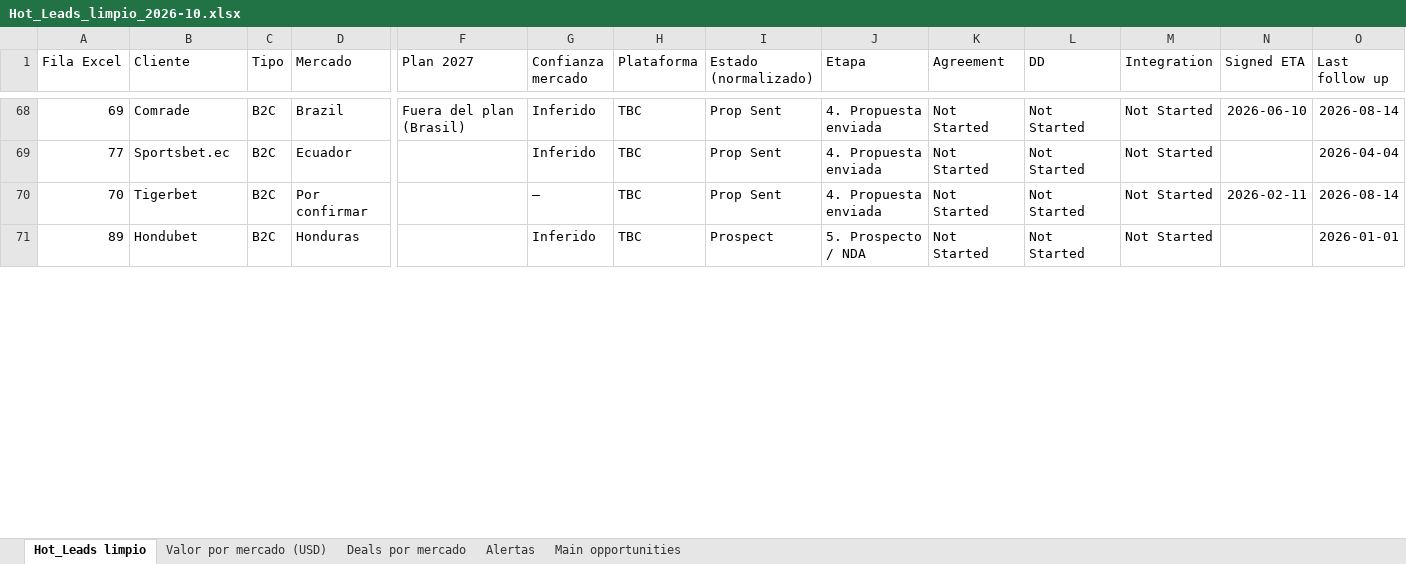
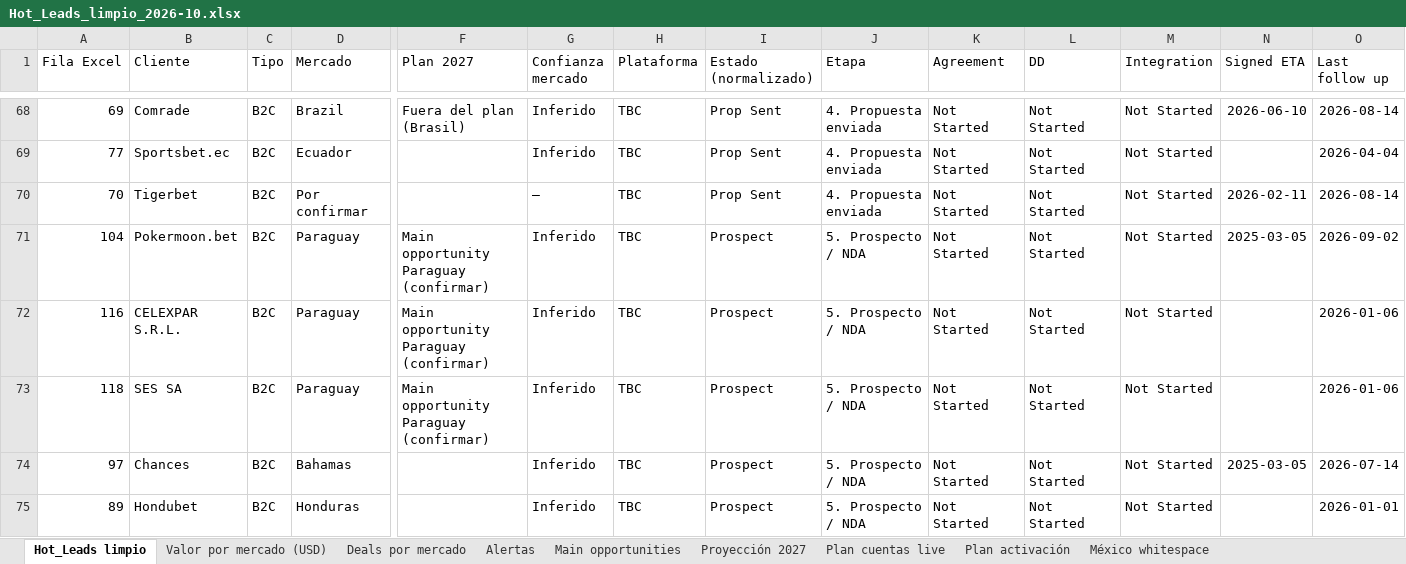
Before and after one commit to Merideck24/Figma, an Excel workbook: docs/Hot_Leads_limpio_2026-10.xlsx, sheet Hot_Leads limpio, drawn as a sheet; only a part is shown, gaps mark what is left out; values as stored, in another font and other column widths than the file's, no borders; rows hold the shown columns only; the diff covers the shown part only; the diff names each change by its address in the sheet, - before the commit and + after, or states it on an @@ line.

```diff
--- a/docs/Hot_Leads_limpio_2026-10.xlsx (sheet Hot_Leads limpio)
+++ b/docs/Hot_Leads_limpio_2026-10.xlsx (sheet Hot_Leads limpio)
+sheet tab: Proyección 2027
+sheet tab: Plan cuentas live
+sheet tab: Plan activación
+sheet tab: México whitespace
+row 71: 104 | Pokermoon.bet | B2C | Paraguay | Main opportunity Paraguay (confirmar) | Inferido | TBC | Prospect | 5. Prospecto / NDA | Not Started | Not Started | Not Started | 2025-03-05 | 2026-09-02
+row 72: 116 | CELEXPAR S.R.L. | B2C | Paraguay | Main opportunity Paraguay (confirmar) | Inferido | TBC | Prospect | 5. Prospecto / NDA | Not Started | Not Started | Not Started |  | 2026-01-06
+row 73: 118 | SES SA | B2C | Paraguay | Main opportunity Paraguay (confirmar) | Inferido | TBC | Prospect | 5. Prospecto / NDA | Not Started | Not Started | Not Started |  | 2026-01-06
+row 74: 97 | Chances | B2C | Bahamas |  | Inferido | TBC | Prospect | 5. Prospecto / NDA | Not Started | Not Started | Not Started | 2025-03-05 | 2026-07-14
```
Also changed, not shown: 13 added rows, 17 removed rows and 28 edited cells elsewhere in this sheet, sheet Valor por mercado (USD), sheet Alertas, sheet Deals por mercado, sheet Main opportunities, 1 other file.
